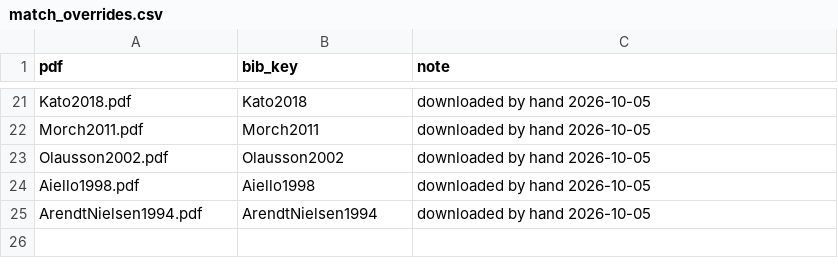
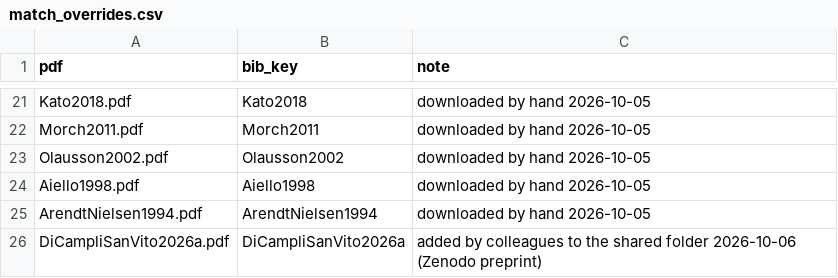
Before and after one commit to andres-ramirez-duque/electrotactile_lit_syn, a CSV file: tools/match_overrides.csv, drawn as a sheet; only a part is shown, gaps mark what is left out; the diff names each change by its address in the sheet, - before the commit and + after, or states it on an @@ line.

```diff
--- a/tools/match_overrides.csv
+++ b/tools/match_overrides.csv
+row 26: DiCampliSanVito2026a.pdf | DiCampliSanVito2026a | added by colleagues to the shared folder 2026-10-06 (Zenodo preprint)
```
Also changed, not shown: data/papers.csv, data/records.csv, 9 other files.
